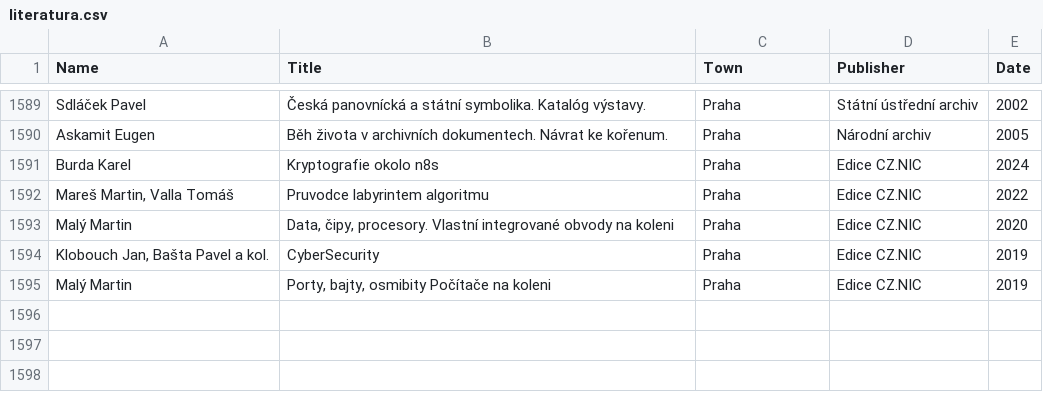
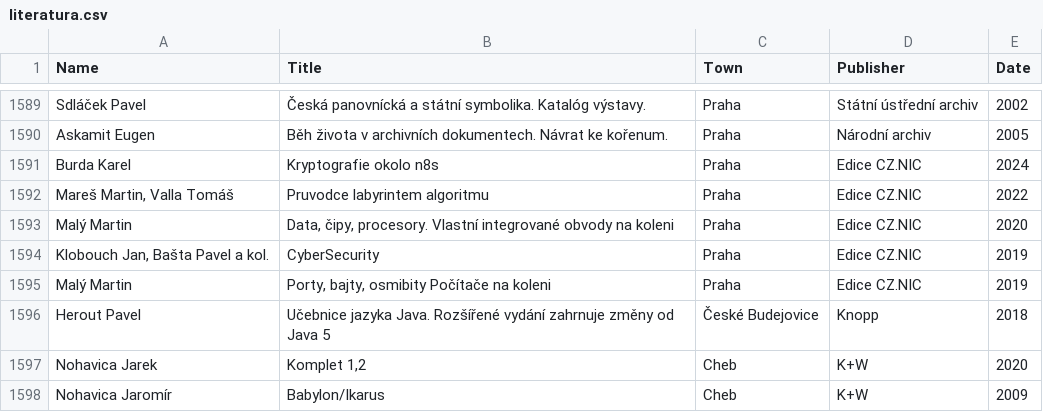
Before and after one commit to adrianbiro/personal_list_of_books, a CSV file: literatura.csv, drawn as a sheet; only a part is shown, gaps mark what is left out.

Commit message:
small fixes

```diff
--- a/literatura.csv
+++ b/literatura.csv
@@ -1595 +1595,4 @@ Malý Martin,"Data, čipy, procesory. Vlastní integrované obvody na koleni",Pr
 Malý Martin,"Porty, bajty, osmibity Počítače na koleni",Praha,Edice CZ.NIC,2019
+Herout Pavel,Učebnice jazyka Java. Rozšířené vydání zahrnuje změny od Java 5,České Budejovice,Knopp,2018
+Nohavica Jarek,"Komplet 1,2",Cheb,K+W,2020
+Nohavica Jaromír,Babylon/Ikarus,Cheb,K+W,2009
```
